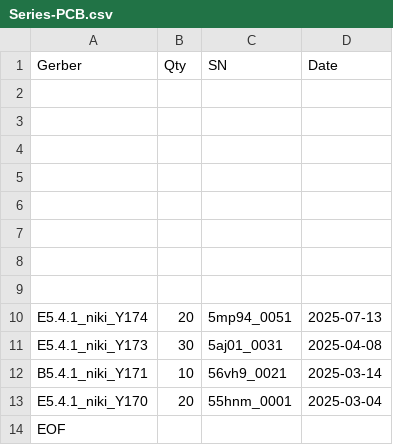
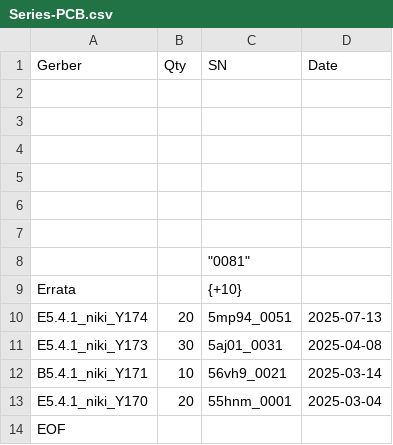
Before and after one commit to nikito7/easyhan, a CSV file: CE/Series-PCB.csv, drawn as a sheet.

Commit message:
Update Series-PCB.csv

```diff
--- a/CE/Series-PCB.csv
+++ b/CE/Series-PCB.csv
@@ -7,4 +7,4 @@ Gerber,Qty,SN,Date
 ,,,
-,,,
-,,,
+,,"""0081""",
+Errata,,{+10},
 E5.4.1_niki_Y174,20,5mp94_0051,2025-07-13
```
